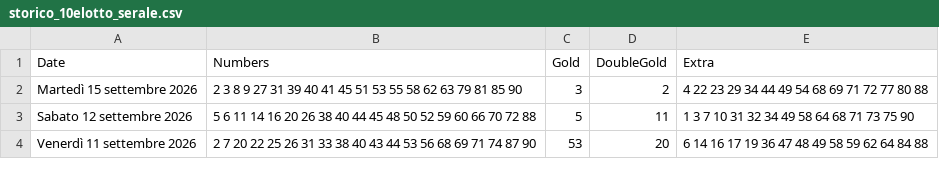
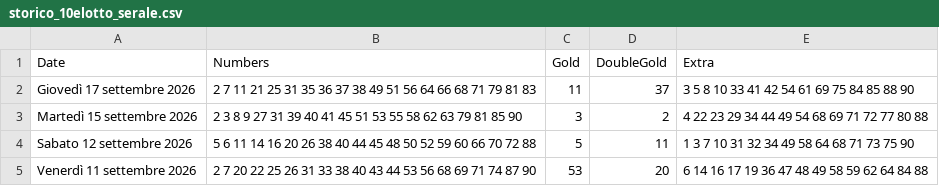
Before and after one commit to ilCamillo/lotto-serale-data, a CSV file: storico_10elotto_serale.csv, drawn as a sheet; only a part is shown; the diff names each change by its address in the sheet, - before the commit and + after, or states it on an @@ line.

```diff
--- a/storico_10elotto_serale.csv
+++ b/storico_10elotto_serale.csv
+row 2: Giovedì 17 settembre 2026 | 2 7 11 21 25 31 35 36 37 38 49 51 56 64 66 68 71 79 81 83 | 11 | 37 | 3 5 8 10 33 41 42 54 61 69 75 84 85 88 90
```
Also changed, not shown: 1 other file.
